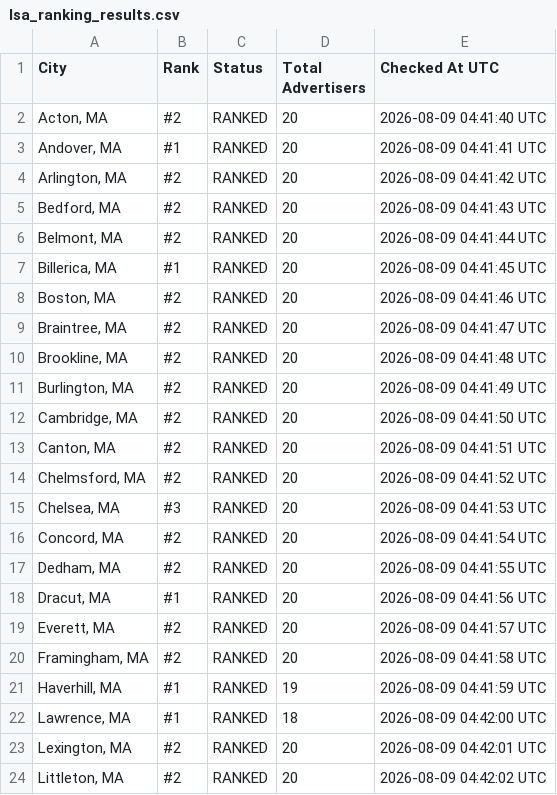
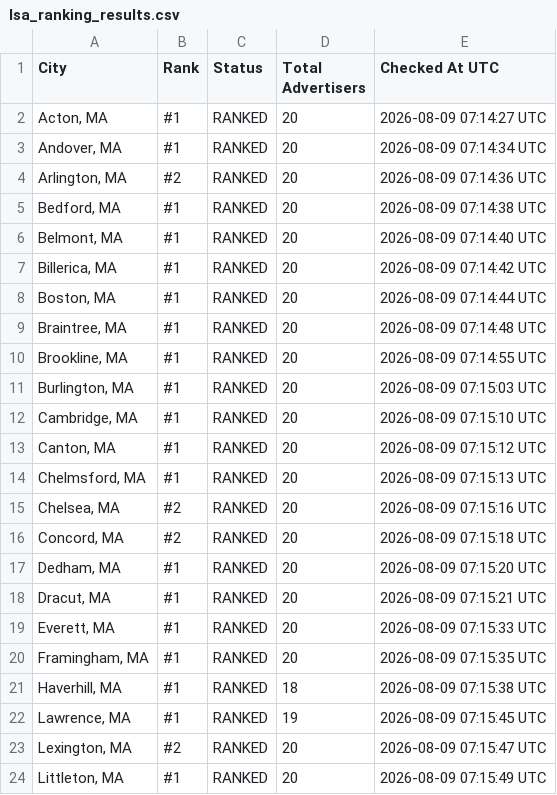
Before and after one commit to yasin-ads/apex-lsa-dashboard, a CSV file: data/lsa_ranking_results.csv, drawn as a sheet; only a part is shown; the diff covers the shown part only.

```diff
--- a/data/lsa_ranking_results.csv
+++ b/data/lsa_ranking_results.csv
@@ -1,24 +1,24 @@
 City,Rank,Status,Total Advertisers,Checked At UTC
-"Acton, MA",#2,RANKED,20,2026-08-09 04:41:40 UTC
-"Andover, MA",#1,RANKED,20,2026-08-09 04:41:41 UTC
-"Arlington, MA",#2,RANKED,20,2026-08-09 04:41:42 UTC
-"Bedford, MA",#2,RANKED,20,2026-08-09 04:41:43 UTC
-"Belmont, MA",#2,RANKED,20,2026-08-09 04:41:44 UTC
-"Billerica, MA",#1,RANKED,20,2026-08-09 04:41:45 UTC
-"Boston, MA",#2,RANKED,20,2026-08-09 04:41:46 UTC
-"Braintree, MA",#2,RANKED,20,2026-08-09 04:41:47 UTC
-"Brookline, MA",#2,RANKED,20,2026-08-09 04:41:48 UTC
-"Burlington, MA",#2,RANKED,20,2026-08-09 04:41:49 UTC
-"Cambridge, MA",#2,RANKED,20,2026-08-09 04:41:50 UTC
-"Canton, MA",#2,RANKED,20,2026-08-09 04:41:51 UTC
-"Chelmsford, MA",#2,RANKED,20,2026-08-09 04:41:52 UTC
-"Chelsea, MA",#3,RANKED,20,2026-08-09 04:41:53 UTC
-"Concord, MA",#2,RANKED,20,2026-08-09 04:41:54 UTC
-"Dedham, MA",#2,RANKED,20,2026-08-09 04:41:55 UTC
-"Dracut, MA",#1,RANKED,20,2026-08-09 04:41:56 UTC
-"Everett, MA",#2,RANKED,20,2026-08-09 04:41:57 UTC
-"Framingham, MA",#2,RANKED,20,2026-08-09 04:41:58 UTC
-"Haverhill, MA",#1,RANKED,19,2026-08-09 04:41:59 UTC
-"Lawrence, MA",#1,RANKED,18,2026-08-09 04:42:00 UTC
-"Lexington, MA",#2,RANKED,20,2026-08-09 04:42:01 UTC
-"Littleton, MA",#2,RANKED,20,2026-08-09 04:42:02 UTC
+"Acton, MA",#1,RANKED,20,2026-08-09 07:14:27 UTC
+"Andover, MA",#1,RANKED,20,2026-08-09 07:14:34 UTC
+"Arlington, MA",#2,RANKED,20,2026-08-09 07:14:36 UTC
+"Bedford, MA",#1,RANKED,20,2026-08-09 07:14:38 UTC
+"Belmont, MA",#1,RANKED,20,2026-08-09 07:14:40 UTC
+"Billerica, MA",#1,RANKED,20,2026-08-09 07:14:42 UTC
+"Boston, MA",#1,RANKED,20,2026-08-09 07:14:44 UTC
+"Braintree, MA",#1,RANKED,20,2026-08-09 07:14:48 UTC
+"Brookline, MA",#1,RANKED,20,2026-08-09 07:14:55 UTC
+"Burlington, MA",#1,RANKED,20,2026-08-09 07:15:03 UTC
+"Cambridge, MA",#1,RANKED,20,2026-08-09 07:15:10 UTC
+"Canton, MA",#1,RANKED,20,2026-08-09 07:15:12 UTC
+"Chelmsford, MA",#1,RANKED,20,2026-08-09 07:15:13 UTC
+"Chelsea, MA",#2,RANKED,20,2026-08-09 07:15:16 UTC
+"Concord, MA",#2,RANKED,20,2026-08-09 07:15:18 UTC
+"Dedham, MA",#1,RANKED,20,2026-08-09 07:15:20 UTC
+"Dracut, MA",#1,RANKED,20,2026-08-09 07:15:21 UTC
+"Everett, MA",#1,RANKED,20,2026-08-09 07:15:33 UTC
+"Framingham, MA",#1,RANKED,20,2026-08-09 07:15:35 UTC
+"Haverhill, MA",#1,RANKED,18,2026-08-09 07:15:38 UTC
+"Lawrence, MA",#1,RANKED,19,2026-08-09 07:15:45 UTC
+"Lexington, MA",#2,RANKED,20,2026-08-09 07:15:47 UTC
+"Littleton, MA",#1,RANKED,20,2026-08-09 07:15:49 UTC
```
Also changed, not shown: 51 edited cells elsewhere in this file, 2 other files.
